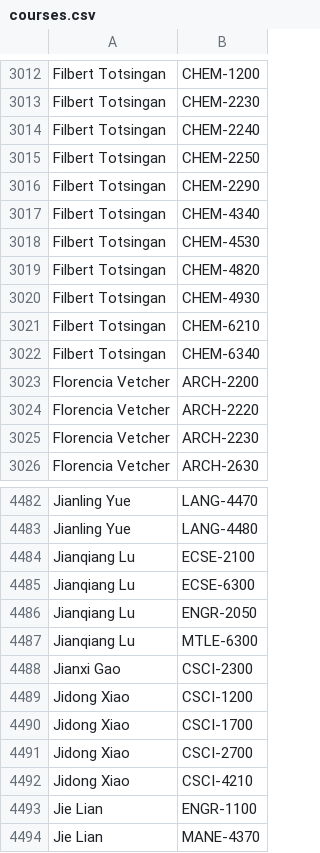
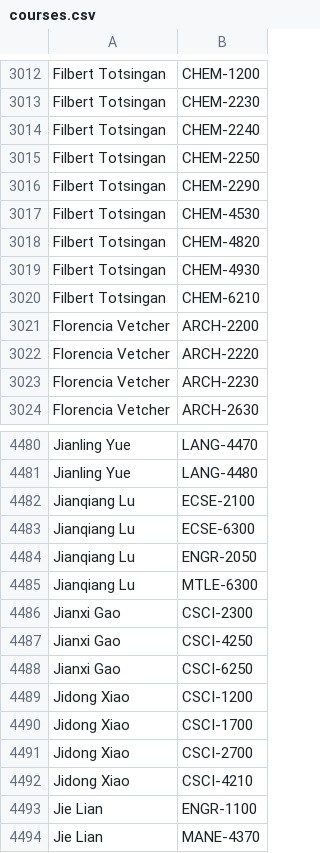
Before and after one commit to quatalog/data, a CSV file: courses.csv, drawn as a sheet; only a part is shown, gaps mark what is left out.

Commit message:
Thu Jul 30 18:44:09 UTC 2026

```diff
--- a/courses.csv
+++ b/courses.csv
@@ -3016,3 +3016,2 @@
 "Filbert Totsingan","CHEM-2290"
-"Filbert Totsingan","CHEM-4340"
 "Filbert Totsingan","CHEM-4530"
@@ -3021,3 +3020,2 @@
 "Filbert Totsingan","CHEM-6210"
-"Filbert Totsingan","CHEM-6340"
 "Florencia Vetcher","ARCH-2200"
@@ -4488,2 +4486,4 @@
 "Jianxi Gao","CSCI-2300"
+"Jianxi Gao","CSCI-4250"
+"Jianxi Gao","CSCI-6250"
 "Jidong Xiao","CSCI-1200"
```
